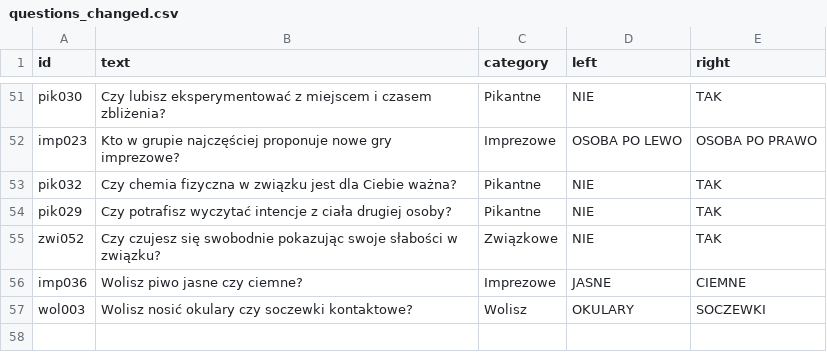
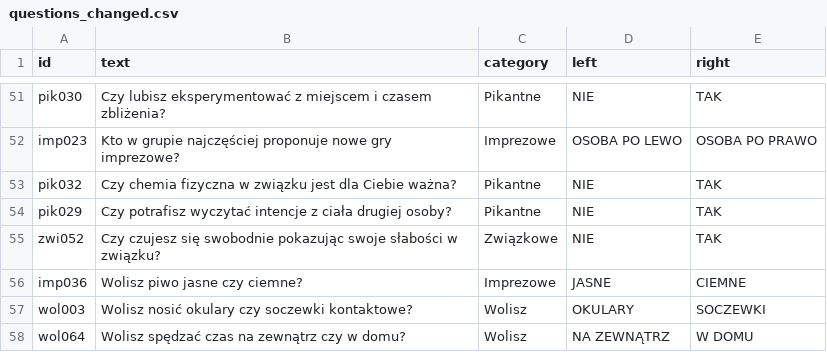
Before and after one commit to DawidS25/Spectrum, a CSV file: questions/questions_changed.csv, drawn as a sheet; only a part is shown, gaps mark what is left out.

Commit message:
Zmieniono pytanie wol064

```diff
--- a/questions/questions_changed.csv
+++ b/questions/questions_changed.csv
@@ -57 +57,2 @@ imp036;Wolisz piwo jasne czy ciemne?;Imprezowe;JASNE;CIEMNE
 wol003;Wolisz nosić okulary czy soczewki kontaktowe?;Wolisz;OKULARY;SOCZEWKI
+wol064;Wolisz spędzać czas na zewnątrz czy w domu?;Wolisz;NA ZEWNĄTRZ;W DOMU
```
